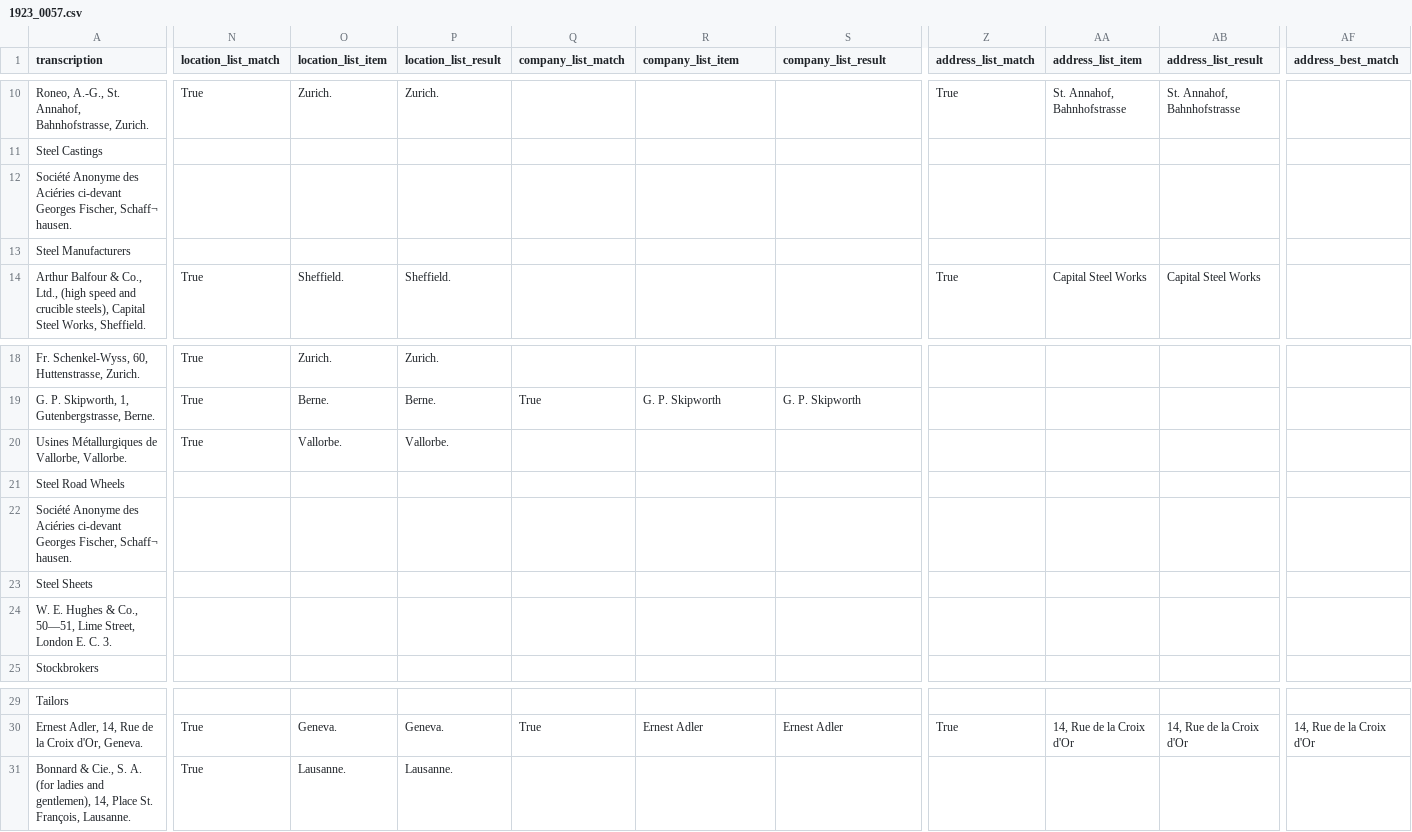
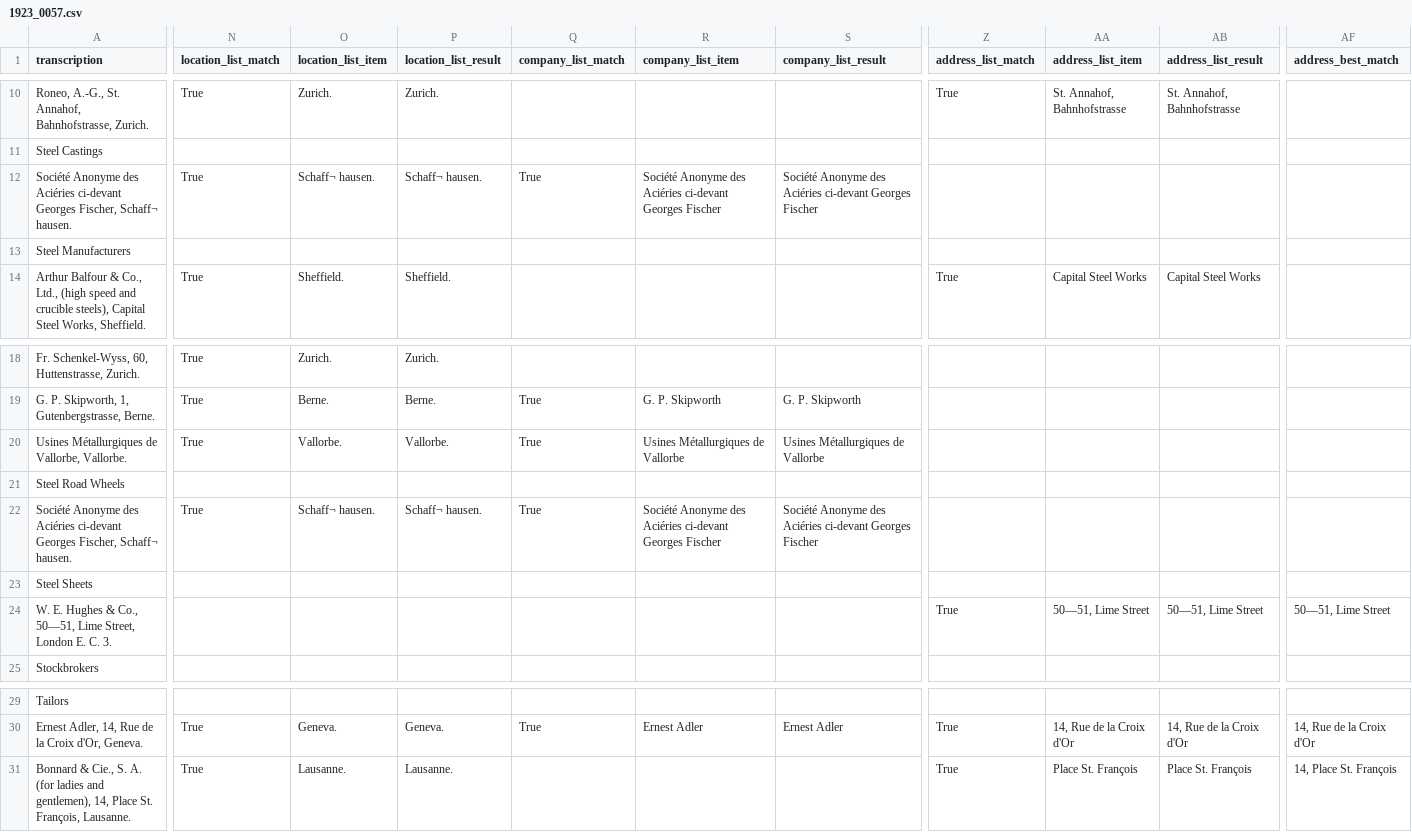
Before and after one commit to sorinmarti/altoParser, a CSV file: output_1923/1923_0057.csv, drawn as a sheet; only a part is shown, gaps mark what is left out; the diff covers the shown part only; the diff names each change by its address in the sheet, - before the commit and + after, or states it on an @@ line.

```diff
--- a/output_1923/1923_0057.csv
+++ b/output_1923/1923_0057.csv
-N12 (location_list_match): (empty)
+N12 (location_list_match): True
-O12 (location_list_item): (empty)
+O12 (location_list_item): Schaff¬ hausen.
-P12 (location_list_result): (empty)
+P12 (location_list_result): Schaff¬ hausen.
-Q12 (company_list_match): (empty)
+Q12 (company_list_match): True
-R12 (company_list_item): (empty)
+R12 (company_list_item): Société Anonyme des Aciéries ci-devant Georges Fischer
-S12 (company_list_result): (empty)
+S12 (company_list_result): Société Anonyme des Aciéries ci-devant Georges Fischer
-Q20 (company_list_match): (empty)
+Q20 (company_list_match): True
-R20 (company_list_item): (empty)
+R20 (company_list_item): Usines Métallurgiques de Vallorbe
-S20 (company_list_result): (empty)
+S20 (company_list_result): Usines Métallurgiques de Vallorbe
-N22 (location_list_match): (empty)
+N22 (location_list_match): True
-O22 (location_list_item): (empty)
+O22 (location_list_item): Schaff¬ hausen.
-P22 (location_list_result): (empty)
+P22 (location_list_result): Schaff¬ hausen.
-Q22 (company_list_match): (empty)
+Q22 (company_list_match): True
-R22 (company_list_item): (empty)
+R22 (company_list_item): Société Anonyme des Aciéries ci-devant Georges Fischer
-S22 (company_list_result): (empty)
+S22 (company_list_result): Société Anonyme des Aciéries ci-devant Georges Fischer
-Z24 (address_list_match): (empty)
+Z24 (address_list_match): True
-AA24 (address_list_item): (empty)
+AA24 (address_list_item): 50—51, Lime Street
-AB24 (address_list_result): (empty)
+AB24 (address_list_result): 50—51, Lime Street
-AF24 (address_best_match): (empty)
+AF24 (address_best_match): 50—51, Lime Street
-Z31 (address_list_match): (empty)
+Z31 (address_list_match): True
-AA31 (address_list_item): (empty)
+AA31 (address_list_item): Place St. François
-AB31 (address_list_result): (empty)
+AB31 (address_list_result): Place St. François
-AF31 (address_best_match): (empty)
+AF31 (address_best_match): 14, Place St. François
```
Also changed, not shown: 4 edited cells elsewhere in this file, output_1923/1923_0018.csv, output_1923/1923_0026.csv, 45 other files.
